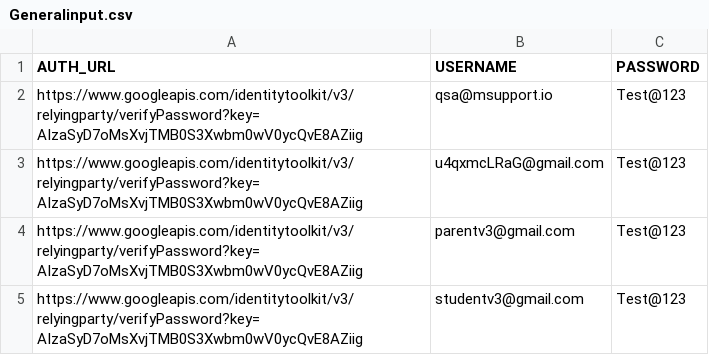
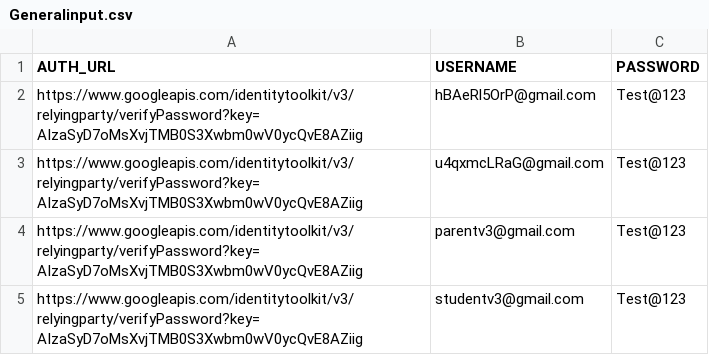
Before and after one commit to Raj-ab2/PerformanceTestRepo, a CSV file: Datasheets/Generalinput.csv, drawn as a sheet.

```diff
--- a/Datasheets/Generalinput.csv
+++ b/Datasheets/Generalinput.csv
@@ -1,3 +1,3 @@
 AUTH_URL,USERNAME,PASSWORD
-https://www.googleapis.com/identitytoolkit/v3/relyingparty/verifyPassword?key=AIzaSyD7oMsXvjTMB0S3Xwbm0wV0ycQvE8AZiig,qsa@msupport.io,Test@123
+https://www.googleapis.com/identitytoolkit/v3/relyingparty/verifyPassword?key=AIzaSyD7oMsXvjTMB0S3Xwbm0wV0ycQvE8AZiig,hBAeRl5OrP@gmail.com,Test@123
 https://www.googleapis.com/identitytoolkit/v3/relyingparty/verifyPassword?key=AIzaSyD7oMsXvjTMB0S3Xwbm0wV0ycQvE8AZiig,u4qxmcLRaG@gmail.com,Test@123
```
Also changed, not shown: Datasheets/APIAccountReports.csv, Results/result.csv, 15 other files.
